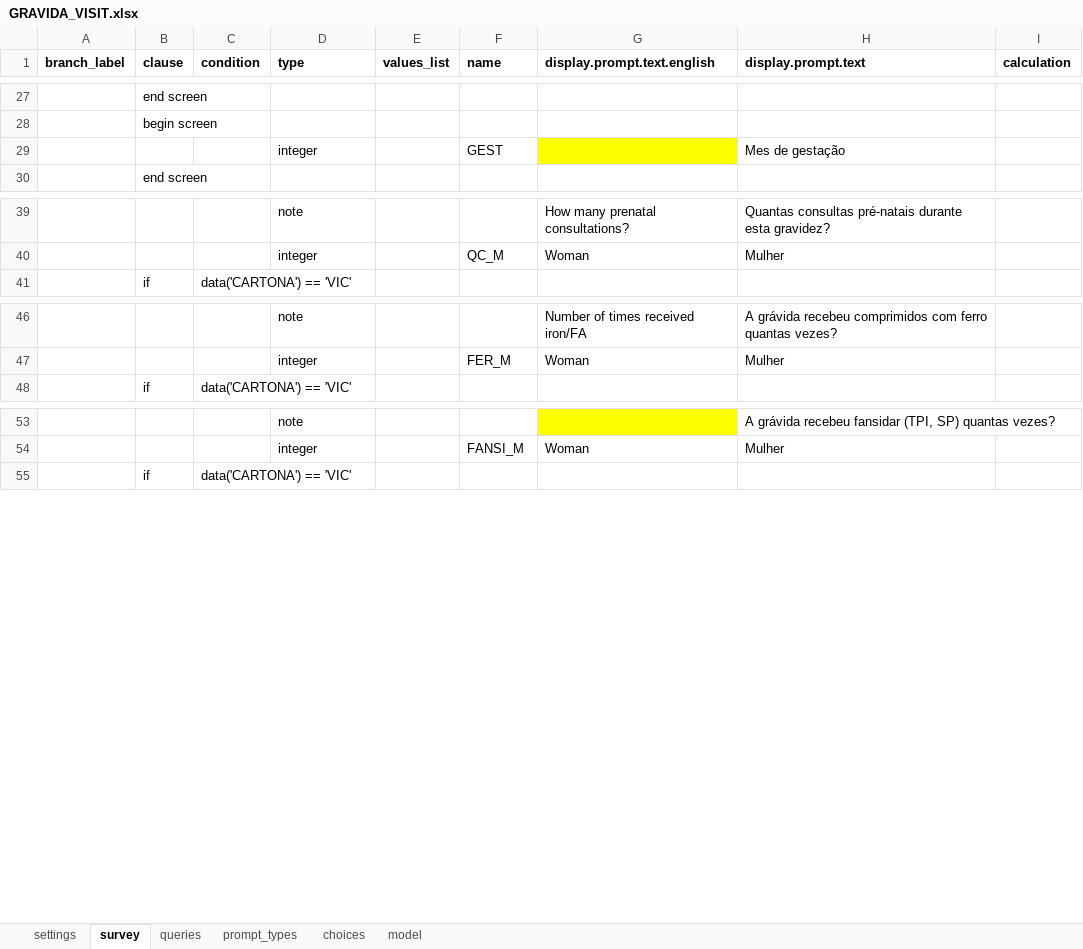
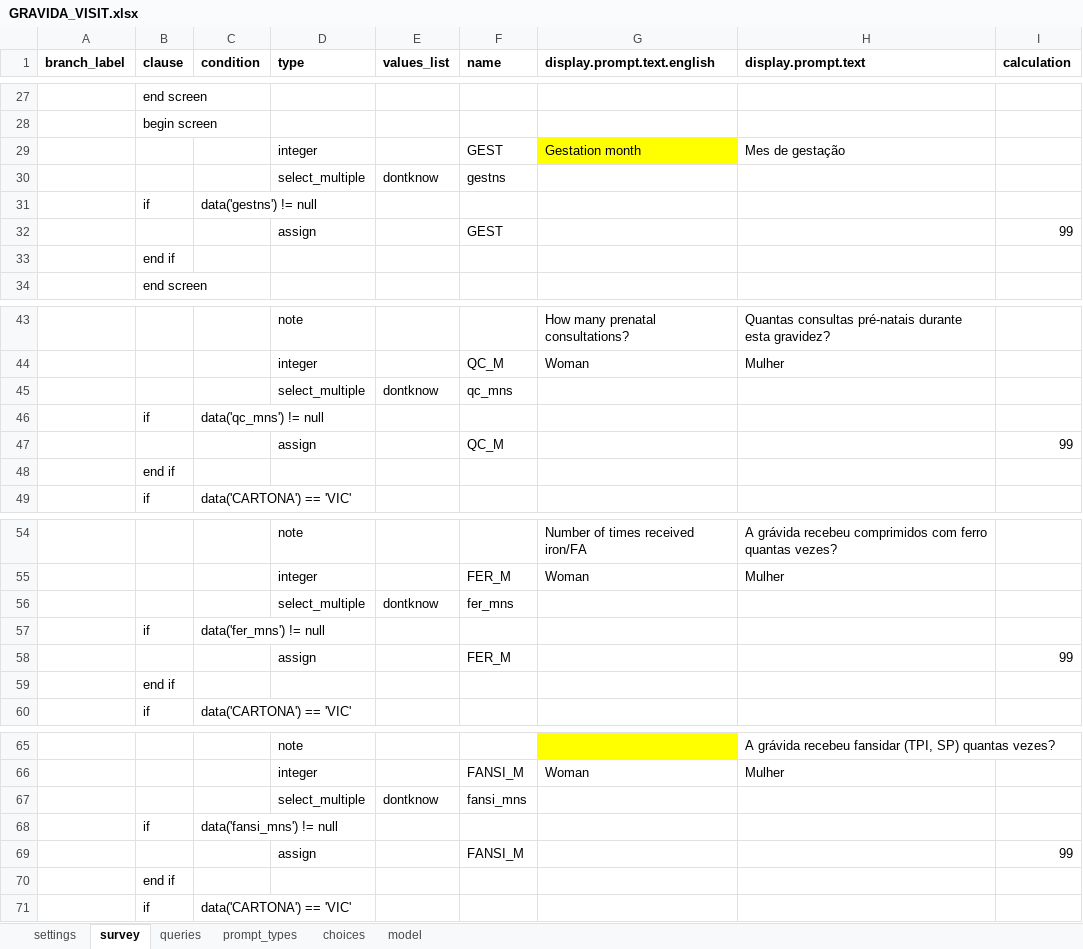
Before and after one commit to BandimHealthProject/freebase, an Excel workbook: app/config/tables/GRAVIDA_VISIT/forms/GRAVIDA_VISIT/GRAVIDA_VISIT.xlsx, sheet survey, drawn as a sheet; only a part is shown, gaps mark what is left out; values as stored, in another font and other column widths than the file's, no borders; the diff covers the shown part only; the diff names each change by its address in the sheet, - before the commit and + after, or states it on an @@ line.

```diff
--- a/app/config/tables/GRAVIDA_VISIT/forms/GRAVIDA_VISIT/GRAVIDA_VISIT.xlsx (sheet survey)
+++ b/app/config/tables/GRAVIDA_VISIT/forms/GRAVIDA_VISIT/GRAVIDA_VISIT.xlsx (sheet survey)
-G29 (display.prompt.text.english): (empty)
+G29 (display.prompt.text.english): Gestation month
+row 30:  |  |  | select_multiple | dontknow | gestns
+row 31:  | if | data('gestns') != null
+row 32:  |  |  | assign |  | GEST |  |  | 99
+row 33:  | end if
+row 45:  |  |  | select_multiple | dontknow | qc_mns
+row 46:  | if | data('qc_mns') != null
+row 47:  |  |  | assign |  | QC_M |  |  | 99
+row 48:  | end if
+row 56:  |  |  | select_multiple | dontknow | fer_mns
+row 57:  | if | data('fer_mns') != null
+row 58:  |  |  | assign |  | FER_M |  |  | 99
+row 59:  | end if
+row 67:  |  |  | select_multiple | dontknow | fansi_mns
+row 68:  | if | data('fansi_mns') != null
+row 69:  |  |  | assign |  | FANSI_M |  |  | 99
+row 70:  | end if
```
Also changed, not shown: 16 added rows elsewhere in this sheet, sheet model, sheet choices, app/config/tables/CRIANCA/forms/CRIANCA/CRIANCA.xlsx, app/config/tables/CRIANCA_HOSP/forms/CRIANCA_HOSP/CRIANCA_HOSP.xlsx, 7 other files.
